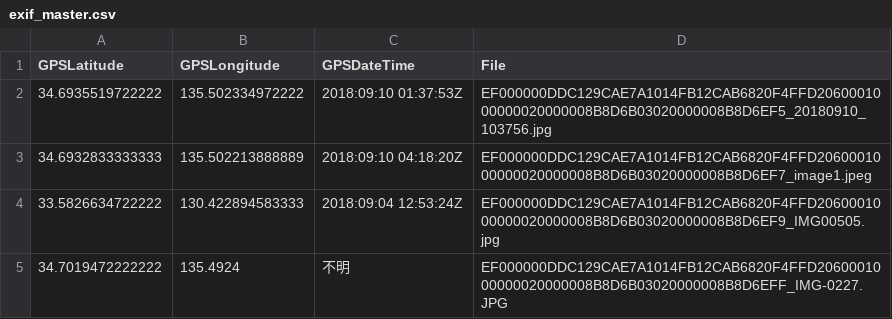
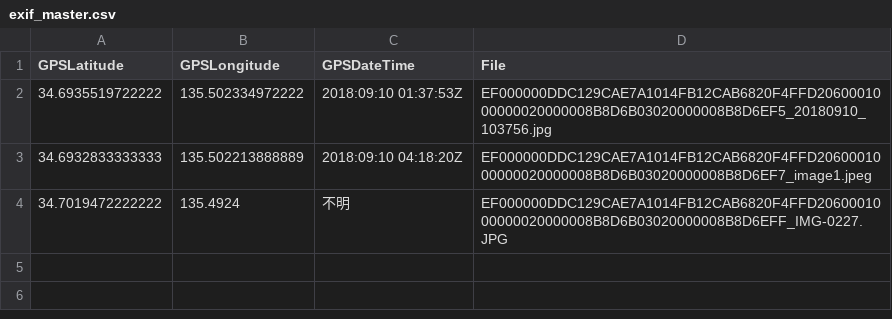
Before and after one commit to tadakazu1972/21gou, a CSV file: exif_master.csv, drawn as a sheet; the diff names each change by its address in the sheet, - before the commit and + after, or states it on an @@ line.

Commit message:
del baby

```diff
--- a/exif_master.csv
+++ b/exif_master.csv
-row 4: 33.5826634722222 | 130.422894583333 | 2018:09:04 12:53:24Z | EF000000DDC129CAE7A1014FB12CAB6820F4FFD2060001000000020000008B8D6B03020000008B8D6EF9_IMG00505.jpg
```
